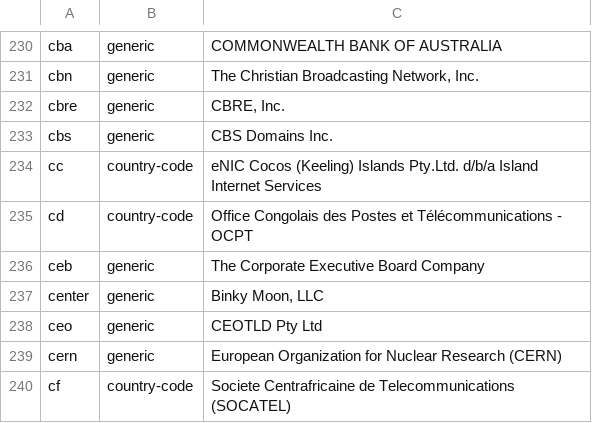
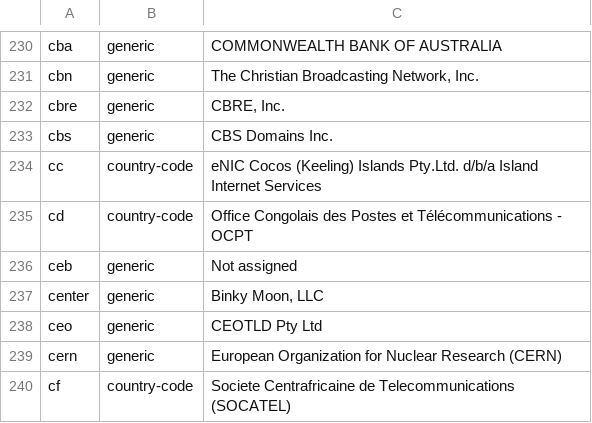
Before and after one commit to gh0stwizard/libeav, a CSV file: data/punycode.csv, drawn as a sheet; only a part is shown, gaps mark what is left out.

```diff
--- a/data/punycode.csv
+++ b/data/punycode.csv
@@ -235,3 +235,3 @@
 "cd","country-code","Office Congolais des Postes et Télécommunications - OCPT"
-"ceb","generic","The Corporate Executive Board Company"
+"ceb","generic","Not assigned"
 "center","generic","Binky Moon, LLC"
```
Also changed, not shown: data/raw.csv, 1 other file.
